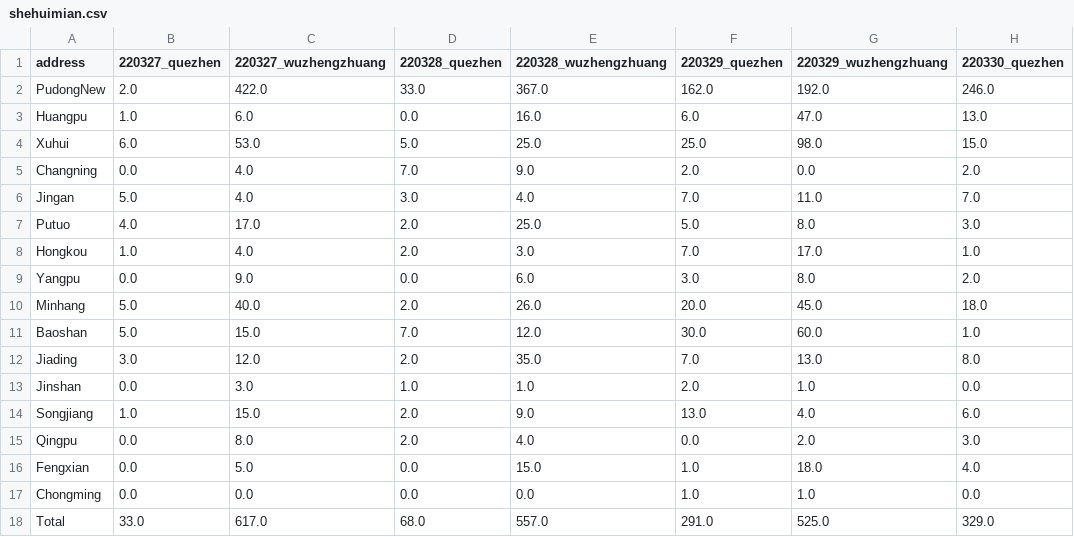
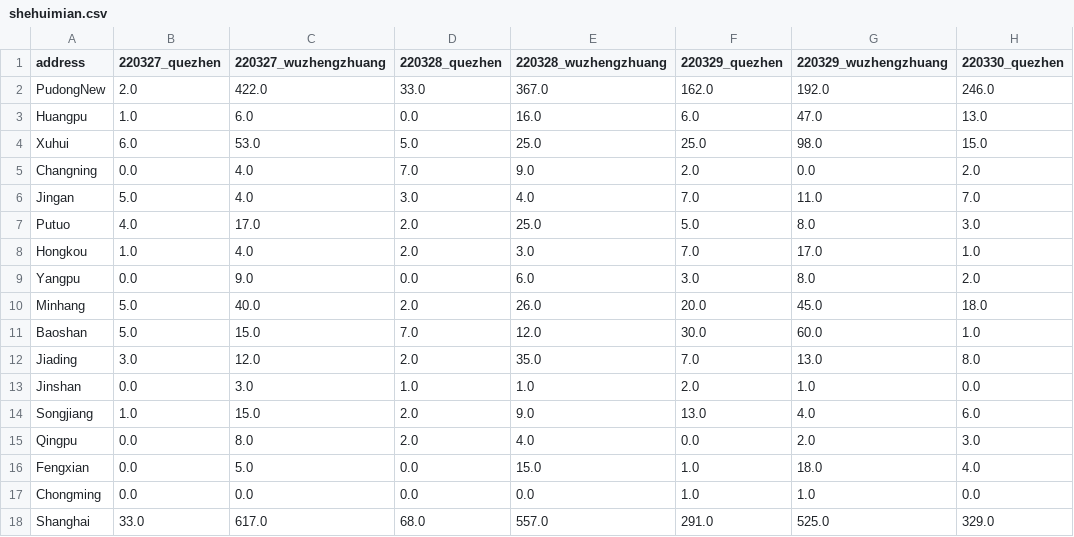
Before and after one commit to Bai-Yu-Lan/SH-COVID19, a CSV file: source/data/CaseInfo_April/shehuimian.csv, drawn as a sheet; only a part is shown; the diff names each change by its address in the sheet, - before the commit and + after, or states it on an @@ line.

```diff
--- a/source/data/CaseInfo_April/shehuimian.csv
+++ b/source/data/CaseInfo_April/shehuimian.csv
-A18 (address): Total
+A18 (address): Shanghai
```
Also changed, not shown: source/data/CaseInfo_April/yiliao.csv, 2 other files.
